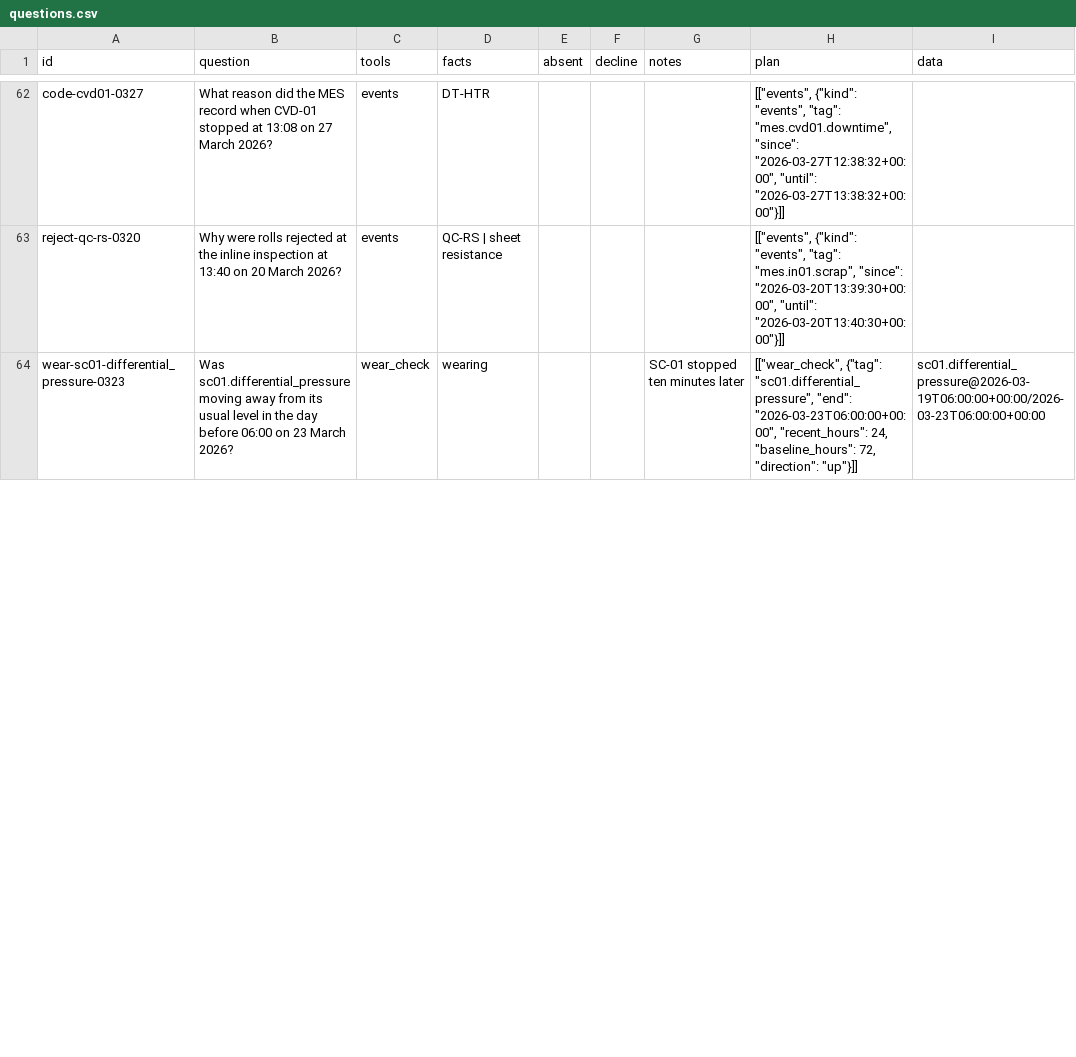
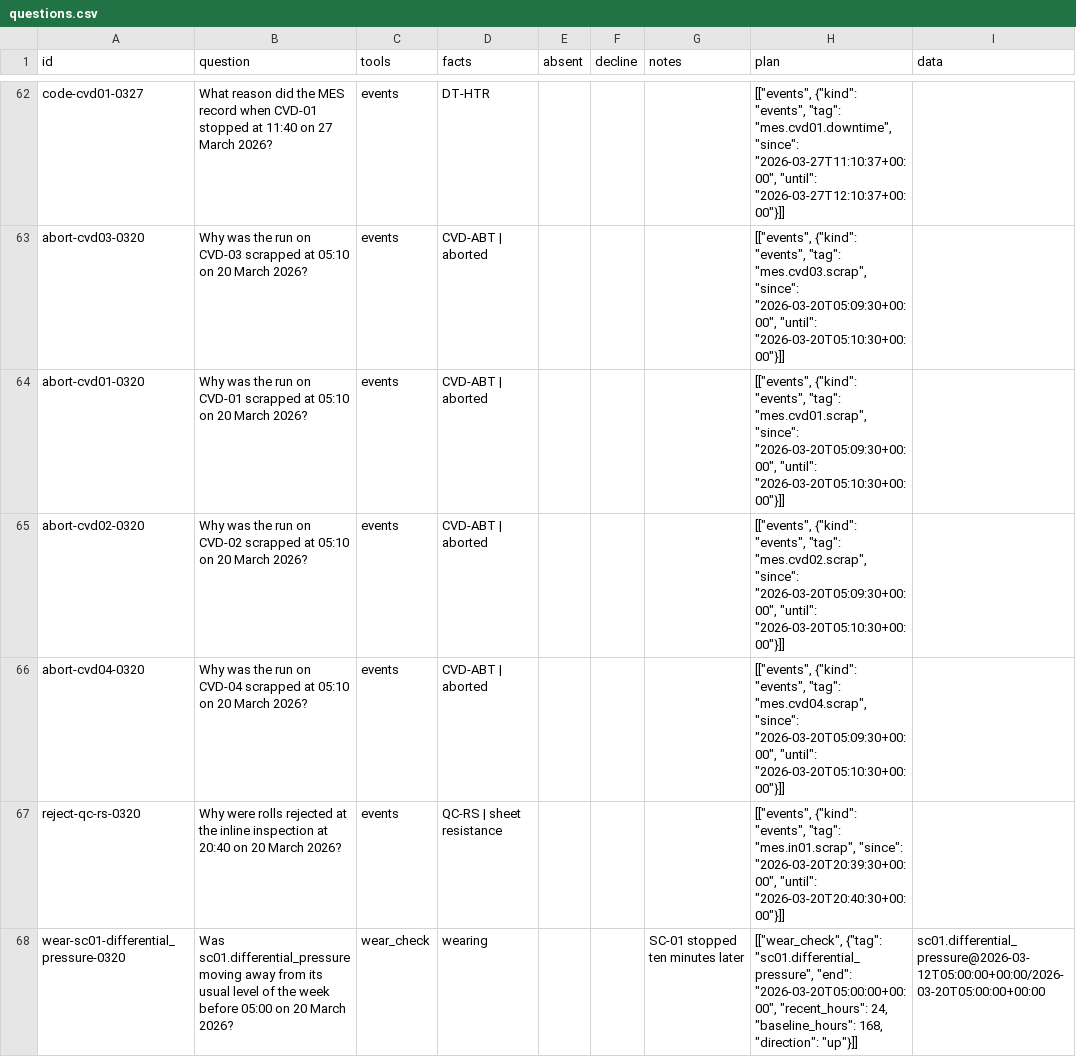
Before and after one commit to dipeshrohan/tiles, a CSV file: data/sample-plants/graphene/copilot/questions.csv, drawn as a sheet; only a part is shown, gaps mark what is left out; addresses are those after the commit; the diff covers the shown part only; the diff names each change by its address in the sheet, - before the commit and + after, or states it on an @@ line.

```diff
--- a/data/sample-plants/graphene/copilot/questions.csv
+++ b/data/sample-plants/graphene/copilot/questions.csv
-B62 (question): …stopped at 13:08 on 27…
+B62 (question): …stopped at 11:40 on 27…
-H62 (plan): …"mes.cvd01.downtime", "since": "2026-03-27T12:38:32+00:00", "until": "2026-03-27T13:38:32+00:00"}]]
+H62 (plan): …"mes.cvd01.downtime", "since": "2026-03-27T11:10:37+00:00", "until": "2026-03-27T12:10:37+00:00"}]]
+row 63: abort-cvd03-0320 | Why was the run on CVD-03 scrapped at 05:10 on 20 March 2026? | events | CVD-ABT | aborted |  |  |  | [["events", {"kind": "events", "tag": "mes.cvd03.scrap", "since": "2026-03-20T05:09:30+00:00", "until": "2026-03-20T05:10:30+00:00"}]]
+row 64: abort-cvd01-0320 | Why was the run on CVD-01 scrapped at 05:10 on 20 March 2026? | events | CVD-ABT | aborted |  |  |  | [["events", {"kind": "events", "tag": "mes.cvd01.scrap", "since": "2026-03-20T05:09:30+00:00", "until": "2026-03-20T05:10:30+00:00"}]]
+row 65: abort-cvd02-0320 | Why was the run on CVD-02 scrapped at 05:10 on 20 March 2026? | events | CVD-ABT | aborted |  |  |  | [["events", {"kind": "events", "tag": "mes.cvd02.scrap", "since": "2026-03-20T05:09:30+00:00", "until": "2026-03-20T05:10:30+00:00"}]]
+row 66: abort-cvd04-0320 | Why was the run on CVD-04 scrapped at 05:10 on 20 March 2026? | events | CVD-ABT | aborted |  |  |  | [["events", {"kind": "events", "tag": "mes.cvd04.scrap", "since": "2026-03-20T05:09:30+00:00", "until": "2026-03-20T05:10:30+00:00"}]]
-B67 (question): …inspection at 13:40 on 20…
+B67 (question): …inspection at 20:40 on 20…
-H67 (plan): …"mes.in01.scrap", "since": "2026-03-20T13:39:30+00:00", "until": "2026-03-20T13:40:30+00:00"}]]
+H67 (plan): …"mes.in01.scrap", "since": "2026-03-20T20:39:30+00:00", "until": "2026-03-20T20:40:30+00:00"}]]
-A68 (id): wear-sc01-differential_pressure-0323
+A68 (id): wear-sc01-differential_pressure-0320
-B68 (question): …usual level in the day before 06:00 on 23 March 2026?
+B68 (question): …usual level of the week before 05:00 on 20 March 2026?
-H68 (plan): …"sc01.differential_pressure", "end": "2026-03-23T06:00:00+00:00", "recent_hours": 24, "baseline_hours": 72, "direction": "up"}]]
+H68 (plan): …"sc01.differential_pressure", "end": "2026-03-20T05:00:00+00:00", "recent_hours": 24, "baseline_hours": 168, "direction": "up"}]]
-I68 (data): sc01.differential_pressure@2026-03-19T06:00:00+00:00/2026-03-23T06:00:00+00:00
+I68 (data): sc01.differential_pressure@2026-03-12T05:00:00+00:00/2026-03-20T05:00:00+00:00
```
Also changed, not shown: 99 edited cells elsewhere in this file, data/sample-plants/graphene/cmms/work-orders.csv, data/sample-plants/graphene/lab/raman.csv, 41 other files.
